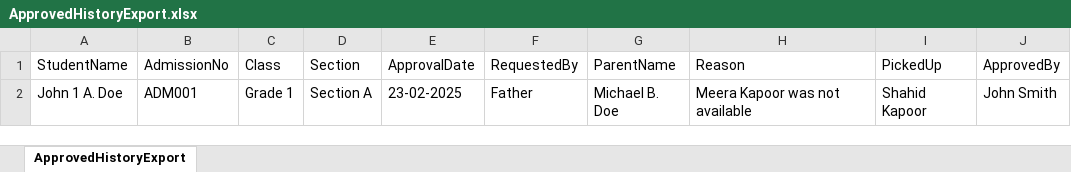
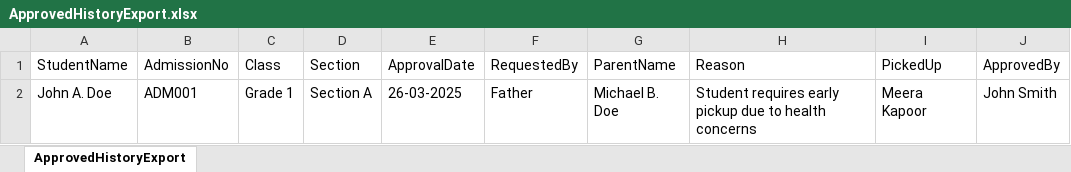
Before and after one commit to webtonic-technologies/iGuruERP_API_Dapper, an Excel workbook: StudentManagement_API/ApprovedHistoryExport.xlsx, sheet ApprovedHistoryExport, drawn as a sheet; values as stored, in another font and other column widths than the file's, no borders; the diff names each change by its address in the sheet, - before the commit and + after, or states it on an @@ line.

```diff
--- a/StudentManagement_API/ApprovedHistoryExport.xlsx (sheet ApprovedHistoryExport)
+++ b/StudentManagement_API/ApprovedHistoryExport.xlsx (sheet ApprovedHistoryExport)
-A2 (StudentName): John 1 A. Doe
+A2 (StudentName): John A. Doe
-E2 (ApprovalDate): 23-02-2025
+E2 (ApprovalDate): 26-03-2025
-H2 (Reason): Meera Kapoor was not available
+H2 (Reason): Student requires early pickup due to health concerns
-I2 (PickedUp): Shahid Kapoor
+I2 (PickedUp): Meera Kapoor
```
Also changed, not shown: StudentManagement_API/PermissionSlipExport.xlsx, StudentManagement_API/RejectedHistoryExport.xlsx, 11 other files.
